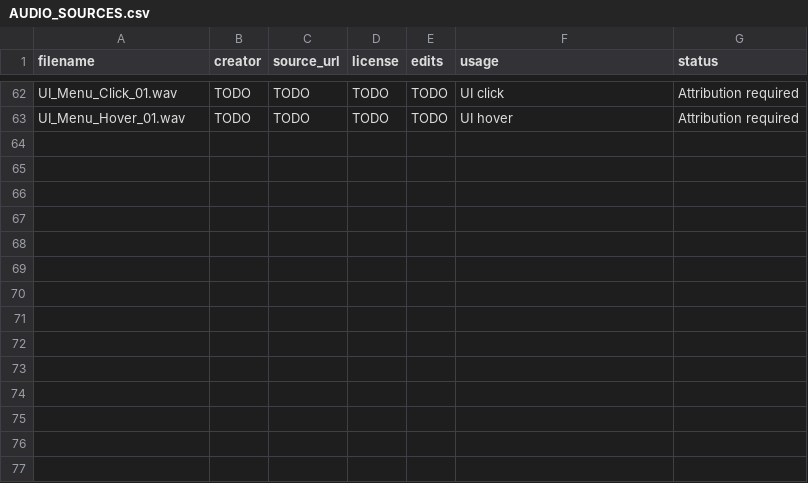
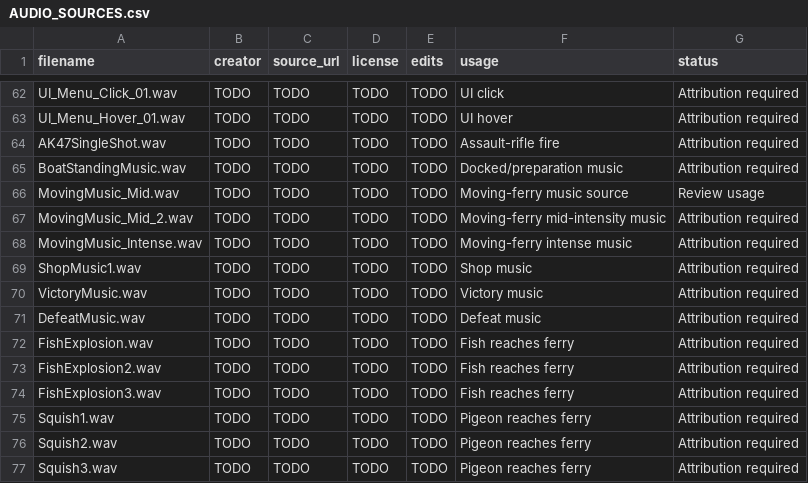
Before and after one commit to kornti-debug/Rollfaehren_Fury, a CSV file: docs/AUDIO_SOURCES.csv, drawn as a sheet; only a part is shown, gaps mark what is left out; the diff names each change by its address in the sheet, - before the commit and + after, or states it on an @@ line.

Commit message:
Integrate latest Wwise music and combat sounds

```diff
--- a/docs/AUDIO_SOURCES.csv
+++ b/docs/AUDIO_SOURCES.csv
+row 64: AK47SingleShot.wav | TODO | TODO | TODO | TODO | Assault-rifle fire | Attribution required
+row 65: BoatStandingMusic.wav | TODO | TODO | TODO | TODO | Docked/preparation music | Attribution required
+row 66: MovingMusic_Mid.wav | TODO | TODO | TODO | TODO | Moving-ferry music source | Review usage
+row 67: MovingMusic_Mid_2.wav | TODO | TODO | TODO | TODO | Moving-ferry mid-intensity music | Attribution required
+row 68: MovingMusic_Intense.wav | TODO | TODO | TODO | TODO | Moving-ferry intense music | Attribution required
+row 69: ShopMusic1.wav | TODO | TODO | TODO | TODO | Shop music | Attribution required
+row 70: VictoryMusic.wav | TODO | TODO | TODO | TODO | Victory music | Attribution required
+row 71: DefeatMusic.wav | TODO | TODO | TODO | TODO | Defeat music | Attribution required
+row 72: FishExplosion.wav | TODO | TODO | TODO | TODO | Fish reaches ferry | Attribution required
+row 73: FishExplosion2.wav | TODO | TODO | TODO | TODO | Fish reaches ferry | Attribution required
+row 74: FishExplosion3.wav | TODO | TODO | TODO | TODO | Fish reaches ferry | Attribution required
+row 75: Squish1.wav | TODO | TODO | TODO | TODO | Pigeon reaches ferry | Attribution required
+row 76: Squish2.wav | TODO | TODO | TODO | TODO | Pigeon reaches ferry | Attribution required
+row 77: Squish3.wav | TODO | TODO | TODO | TODO | Pigeon reaches ferry | Attribution required
```
Also changed, not shown: 20 other files.
